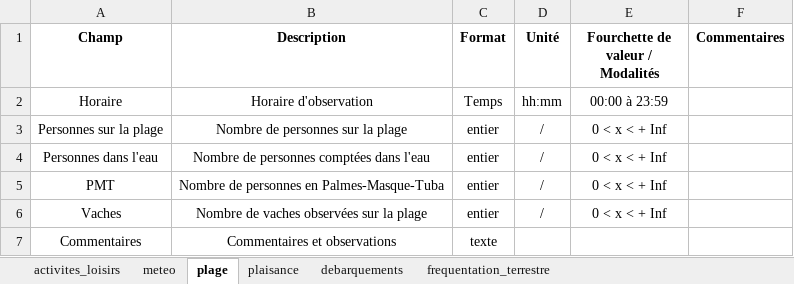
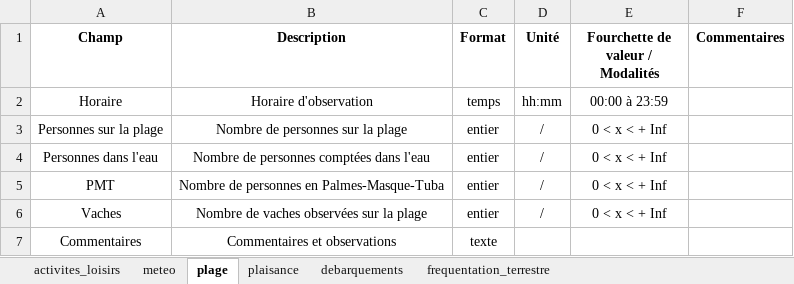
Before and after one commit to STARESO/usages_pnmcca, an Excel workbook: data/raw/comptages_terrain/modeles/reference_comptage_terrain_donnees_brutes.xlsx, sheet plage, drawn as a sheet; values as stored, in another font and other column widths than the file's, no borders; table styles not drawn; the diff names each change by its address in the sheet, - before the commit and + after, or states it on an @@ line.

```diff
--- a/data/raw/comptages_terrain/modeles/reference_comptage_terrain_donnees_brutes.xlsx (sheet plage)
+++ b/data/raw/comptages_terrain/modeles/reference_comptage_terrain_donnees_brutes.xlsx (sheet plage)
-C2 (Format): Temps
+C2 (Format): temps
```
Also changed, not shown: sheet debarquements, sheet meteo, 36 other files.
